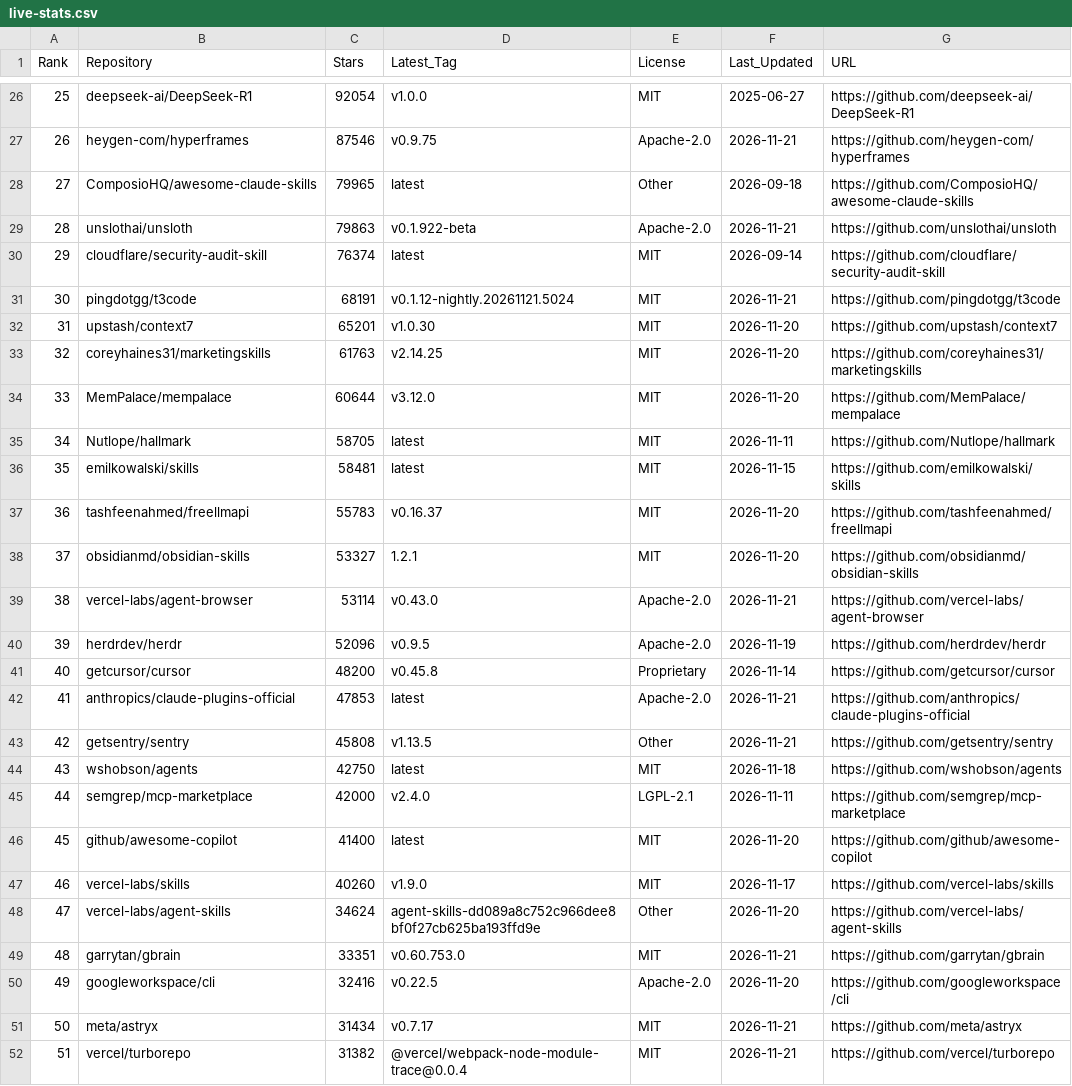
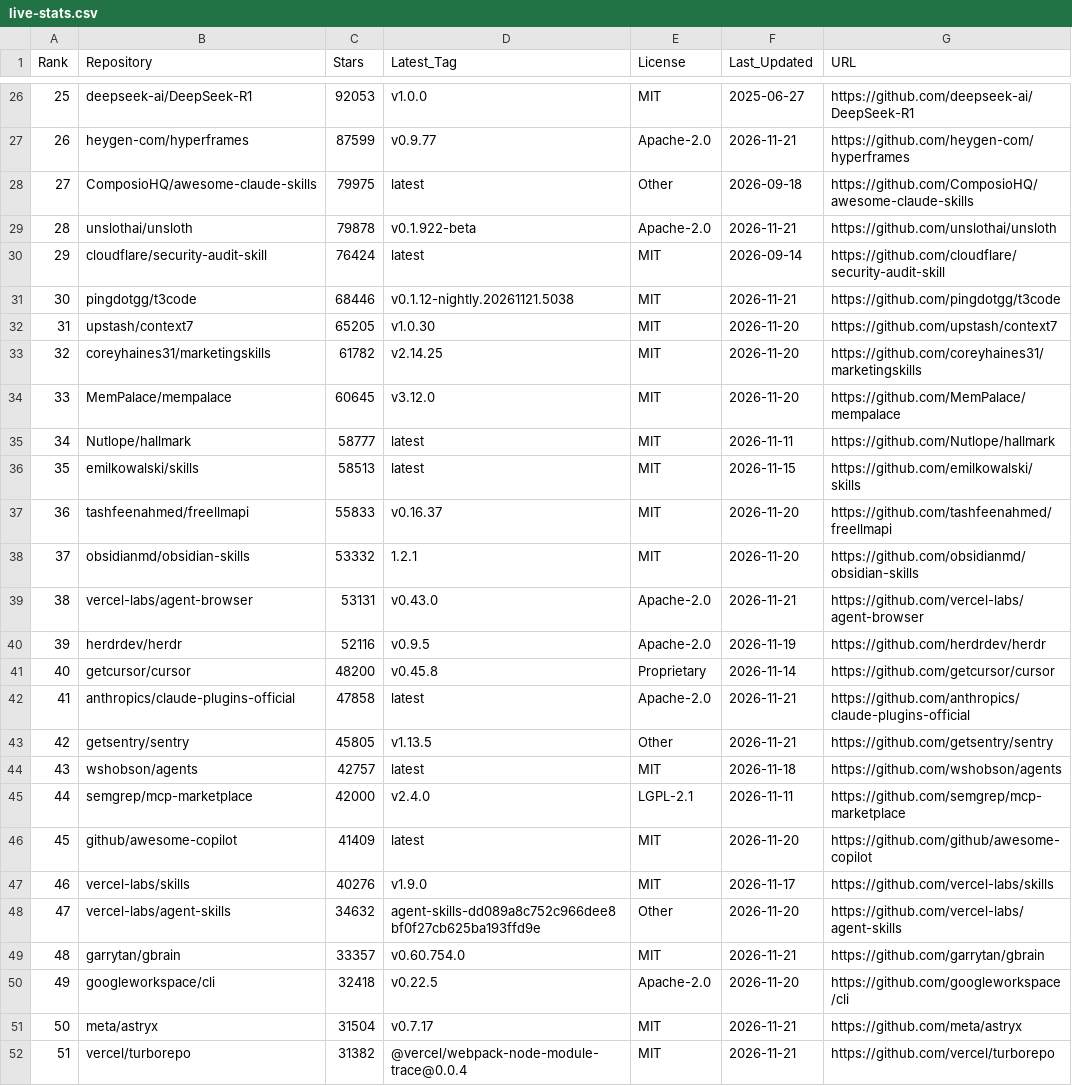
Before and after one commit to Nownitya/Ai-Models-List, a CSV file: data/live-stats.csv, drawn as a sheet; only a part is shown, gaps mark what is left out; the diff covers the shown part only.

```diff
--- a/data/live-stats.csv
+++ b/data/live-stats.csv
@@ -26,27 +26,27 @@ Rank,Repository,Stars,Latest_Tag,License,Last_Updated,URL
-25,deepseek-ai/DeepSeek-R1,92054,v1.0.0,MIT,2025-06-27,https://github.com/deepseek-ai/DeepSeek-R1
-26,heygen-com/hyperframes,87546,v0.9.75,Apache-2.0,2026-11-21,https://github.com/heygen-com/hyperframes
-27,ComposioHQ/awesome-claude-skills,79965,latest,Other,2026-09-18,https://github.com/ComposioHQ/awesome-claude-skills
-28,unslothai/unsloth,79863,v0.1.922-beta,Apache-2.0,2026-11-21,https://github.com/unslothai/unsloth
-29,cloudflare/security-audit-skill,76374,latest,MIT,2026-09-14,https://github.com/cloudflare/security-audit-skill
-30,pingdotgg/t3code,68191,v0.1.12-nightly.20261121.5024,MIT,2026-11-21,https://github.com/pingdotgg/t3code
-31,upstash/context7,65201,v1.0.30,MIT,2026-11-20,https://github.com/upstash/context7
-32,coreyhaines31/marketingskills,61763,v2.14.25,MIT,2026-11-20,https://github.com/coreyhaines31/marketingskills
-33,MemPalace/mempalace,60644,v3.12.0,MIT,2026-11-20,https://github.com/MemPalace/mempalace
-34,Nutlope/hallmark,58705,latest,MIT,2026-11-11,https://github.com/Nutlope/hallmark
-35,emilkowalski/skills,58481,latest,MIT,2026-11-15,https://github.com/emilkowalski/skills
-36,tashfeenahmed/freellmapi,55783,v0.16.37,MIT,2026-11-20,https://github.com/tashfeenahmed/freellmapi
-37,obsidianmd/obsidian-skills,53327,1.2.1,MIT,2026-11-20,https://github.com/obsidianmd/obsidian-skills
-38,vercel-labs/agent-browser,53114,v0.43.0,Apache-2.0,2026-11-21,https://github.com/vercel-labs/agent-browser
-39,herdrdev/herdr,52096,v0.9.5,Apache-2.0,2026-11-19,https://github.com/herdrdev/herdr
+25,deepseek-ai/DeepSeek-R1,92053,v1.0.0,MIT,2025-06-27,https://github.com/deepseek-ai/DeepSeek-R1
+26,heygen-com/hyperframes,87599,v0.9.77,Apache-2.0,2026-11-21,https://github.com/heygen-com/hyperframes
+27,ComposioHQ/awesome-claude-skills,79975,latest,Other,2026-09-18,https://github.com/ComposioHQ/awesome-claude-skills
+28,unslothai/unsloth,79878,v0.1.922-beta,Apache-2.0,2026-11-21,https://github.com/unslothai/unsloth
+29,cloudflare/security-audit-skill,76424,latest,MIT,2026-09-14,https://github.com/cloudflare/security-audit-skill
+30,pingdotgg/t3code,68446,v0.1.12-nightly.20261121.5038,MIT,2026-11-21,https://github.com/pingdotgg/t3code
+31,upstash/context7,65205,v1.0.30,MIT,2026-11-20,https://github.com/upstash/context7
+32,coreyhaines31/marketingskills,61782,v2.14.25,MIT,2026-11-20,https://github.com/coreyhaines31/marketingskills
+33,MemPalace/mempalace,60645,v3.12.0,MIT,2026-11-20,https://github.com/MemPalace/mempalace
+34,Nutlope/hallmark,58777,latest,MIT,2026-11-11,https://github.com/Nutlope/hallmark
+35,emilkowalski/skills,58513,latest,MIT,2026-11-15,https://github.com/emilkowalski/skills
+36,tashfeenahmed/freellmapi,55833,v0.16.37,MIT,2026-11-20,https://github.com/tashfeenahmed/freellmapi
+37,obsidianmd/obsidian-skills,53332,1.2.1,MIT,2026-11-20,https://github.com/obsidianmd/obsidian-skills
+38,vercel-labs/agent-browser,53131,v0.43.0,Apache-2.0,2026-11-21,https://github.com/vercel-labs/agent-browser
+39,herdrdev/herdr,52116,v0.9.5,Apache-2.0,2026-11-19,https://github.com/herdrdev/herdr
 40,getcursor/cursor,48200,v0.45.8,Proprietary,2026-11-14,https://github.com/getcursor/cursor
-41,anthropics/claude-plugins-official,47853,latest,Apache-2.0,2026-11-21,https://github.com/anthropics/claude-plugins-official
-42,getsentry/sentry,45808,v1.13.5,Other,2026-11-21,https://github.com/getsentry/sentry
-43,wshobson/agents,42750,latest,MIT,2026-11-18,https://github.com/wshobson/agents
+41,anthropics/claude-plugins-official,47858,latest,Apache-2.0,2026-11-21,https://github.com/anthropics/claude-plugins-official
+42,getsentry/sentry,45805,v1.13.5,Other,2026-11-21,https://github.com/getsentry/sentry
+43,wshobson/agents,42757,latest,MIT,2026-11-18,https://github.com/wshobson/agents
 44,semgrep/mcp-marketplace,42000,v2.4.0,LGPL-2.1,2026-11-11,https://github.com/semgrep/mcp-marketplace
-45,github/awesome-copilot,41400,latest,MIT,2026-11-20,https://github.com/github/awesome-copilot
-46,vercel-labs/skills,40260,v1.9.0,MIT,2026-11-17,https://github.com/vercel-labs/skills
-47,vercel-labs/agent-skills,34624,agent-skills-dd089a8c752c966dee8bf0f27cb625ba193ffd9e,Other,2026-11-20,https://github.com/vercel-labs/agent-skills
-48,garrytan/gbrain,33351,v0.60.753.0,MIT,2026-11-21,https://github.com/garrytan/gbrain
-49,googleworkspace/cli,32416,v0.22.5,Apache-2.0,2026-11-20,https://github.com/googleworkspace/cli
-50,meta/astryx,31434,v0.7.17,MIT,2026-11-21,https://github.com/meta/astryx
+45,github/awesome-copilot,41409,latest,MIT,2026-11-20,https://github.com/github/awesome-copilot
+46,vercel-labs/skills,40276,v1.9.0,MIT,2026-11-17,https://github.com/vercel-labs/skills
+47,vercel-labs/agent-skills,34632,agent-skills-dd089a8c752c966dee8bf0f27cb625ba193ffd9e,Other,2026-11-20,https://github.com/vercel-labs/agent-skills
+48,garrytan/gbrain,33357,v0.60.754.0,MIT,2026-11-21,https://github.com/garrytan/gbrain
+49,googleworkspace/cli,32418,v0.22.5,Apache-2.0,2026-11-20,https://github.com/googleworkspace/cli
+50,meta/astryx,31504,v0.7.17,MIT,2026-11-21,https://github.com/meta/astryx
 51,vercel/turborepo,31382,@vercel/webpack-node-module-trace@0.0.4,MIT,2026-11-21,https://github.com/vercel/turborepo
```
Also changed, not shown: 91 edited cells elsewhere in this file, 7 other files.
